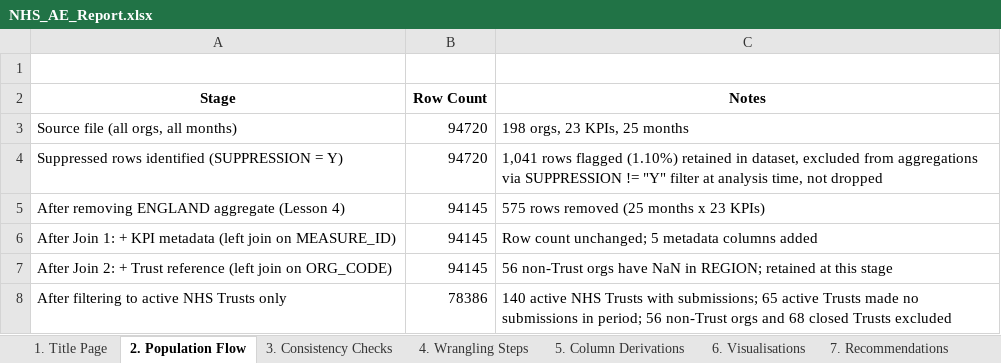
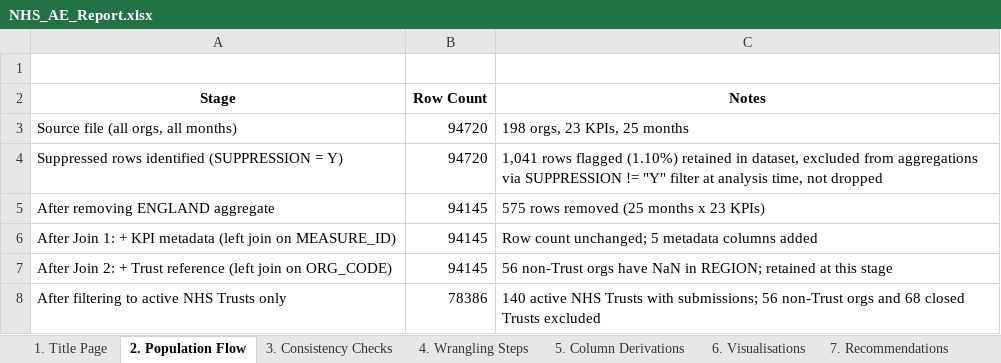
Before and after one commit to husnain537/nhs-ae-analytics, an Excel workbook: output/NHS_AE_Report.xlsx, sheet 2. Population Flow, drawn as a sheet; values as stored, in another font and other column widths than the file's, no borders; the diff names each change by its address in the sheet, - before the commit and + after, or states it on an @@ line.

Commit message:
Update notebooks, Excel report, and charts after verification

```diff
--- a/output/NHS_AE_Report.xlsx (sheet 2. Population Flow)
+++ b/output/NHS_AE_Report.xlsx (sheet 2. Population Flow)
-A5 (Stage): After removing ENGLAND aggregate (Lesson 4)
+A5 (Stage): After removing ENGLAND aggregate
-C8 (Notes): …with submissions; 65 active Trusts made no submissions in period; 56 non-Trust…
+C8 (Notes): …with submissions; 56 non-Trust…
```
Also changed, not shown: sheet 6. Visualisations, sheet 3. Consistency Checks, sheet 7. Recommendations, charts or pictures, 7 other files.
